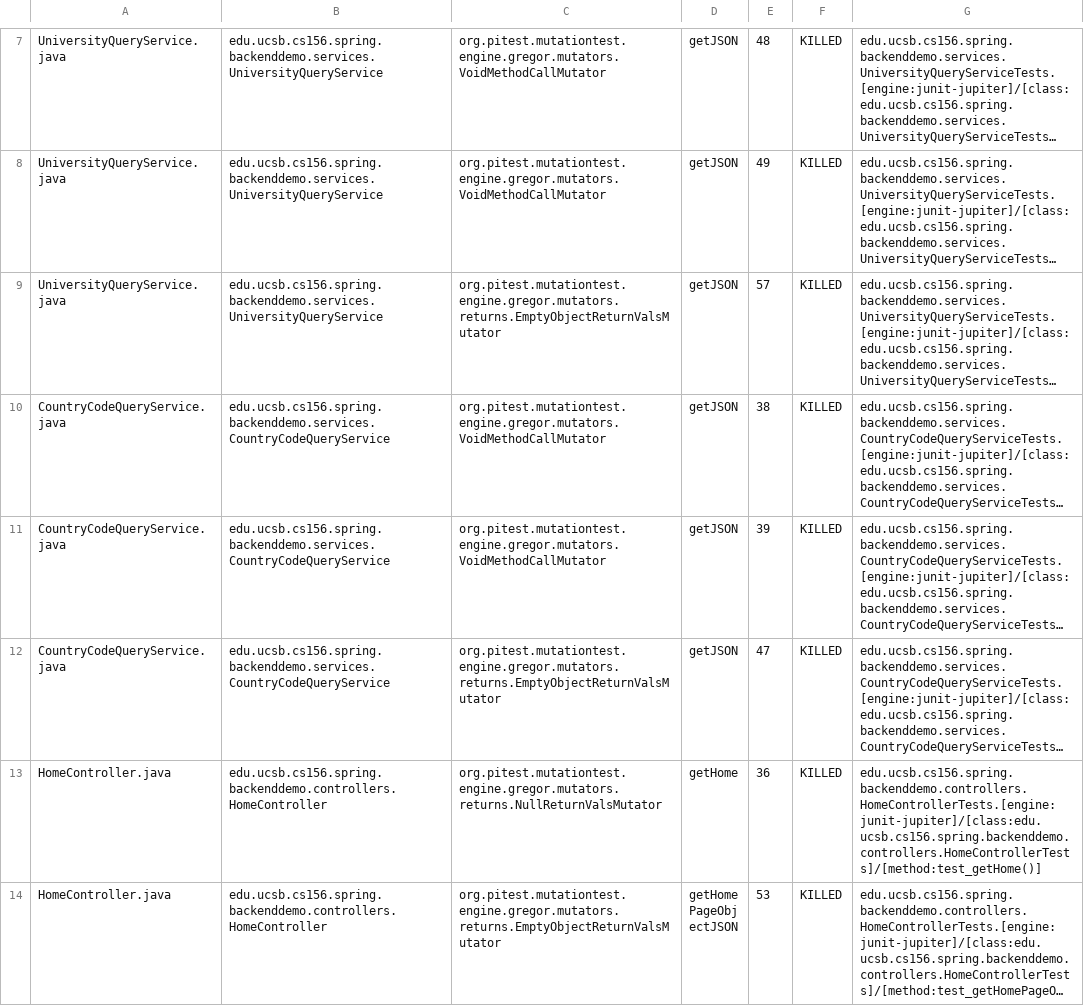
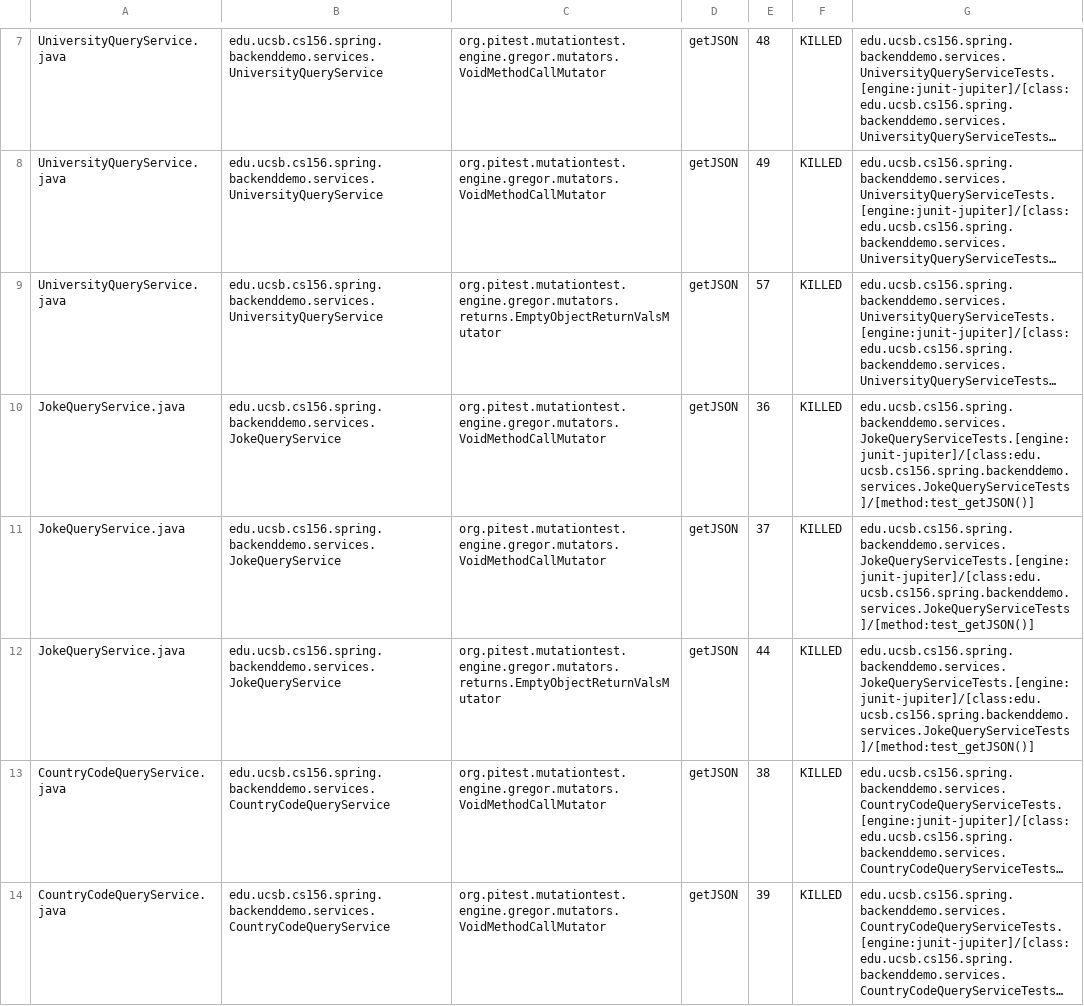
Before and after one commit to ucsb-cs156-w24/team01-w24-5pm-4, a CSV file: pitest/mutations.csv, drawn as a sheet; only a part is shown, gaps mark what is left out; the shorter side is filled out with more unchanged rows; long unchanged cells end in …; the diff names each change by its address in the sheet, - before the commit and + after, or states it on an @@ line.

Commit message:
Deploying to gh-pages from @ ucsb-cs156-w24/team01-w24-5pm-4@a9d8e6a04d9142327d893b2534abad602c1126e3 🚀

```diff
--- a/pitest/mutations.csv
+++ b/pitest/mutations.csv
+row 10: JokeQueryService.java | edu.ucsb.cs156.spring.backenddemo.services.JokeQueryService | org.pitest.mutationtest.engine.gregor.mutators.VoidMethodCallMutator | getJSON | 36 | KILLED | edu.ucsb.cs156.spring.backenddemo.services.JokeQueryServiceTests.[engine:junit-jupiter]/[class:edu.ucsb.cs156.spring.backenddemo.services.JokeQueryServiceTests]/[method:test_getJSON()]
+row 11: JokeQueryService.java | edu.ucsb.cs156.spring.backenddemo.services.JokeQueryService | org.pitest.mutationtest.engine.gregor.mutators.VoidMethodCallMutator | getJSON | 37 | KILLED | edu.ucsb.cs156.spring.backenddemo.services.JokeQueryServiceTests.[engine:junit-jupiter]/[class:edu.ucsb.cs156.spring.backenddemo.services.JokeQueryServiceTests]/[method:test_getJSON()]
+row 12: JokeQueryService.java | edu.ucsb.cs156.spring.backenddemo.services.JokeQueryService | org.pitest.mutationtest.engine.gregor.mutators.returns.EmptyObjectReturnValsMutator | getJSON | 44 | KILLED | edu.ucsb.cs156.spring.backenddemo.services.JokeQueryServiceTests.[engine:junit-jupiter]/[class:edu.ucsb.cs156.spring.backenddemo.services.JokeQueryServiceTests]/[method:test_getJSON()]
```
Also changed, not shown: 12 other files.
